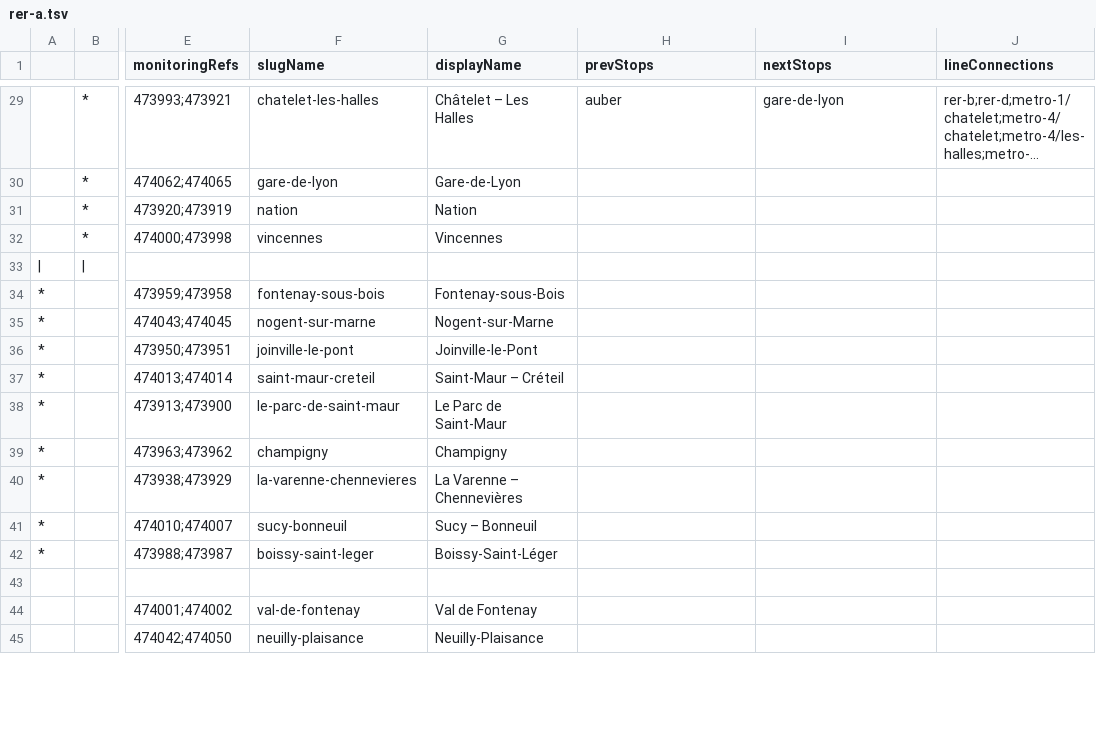
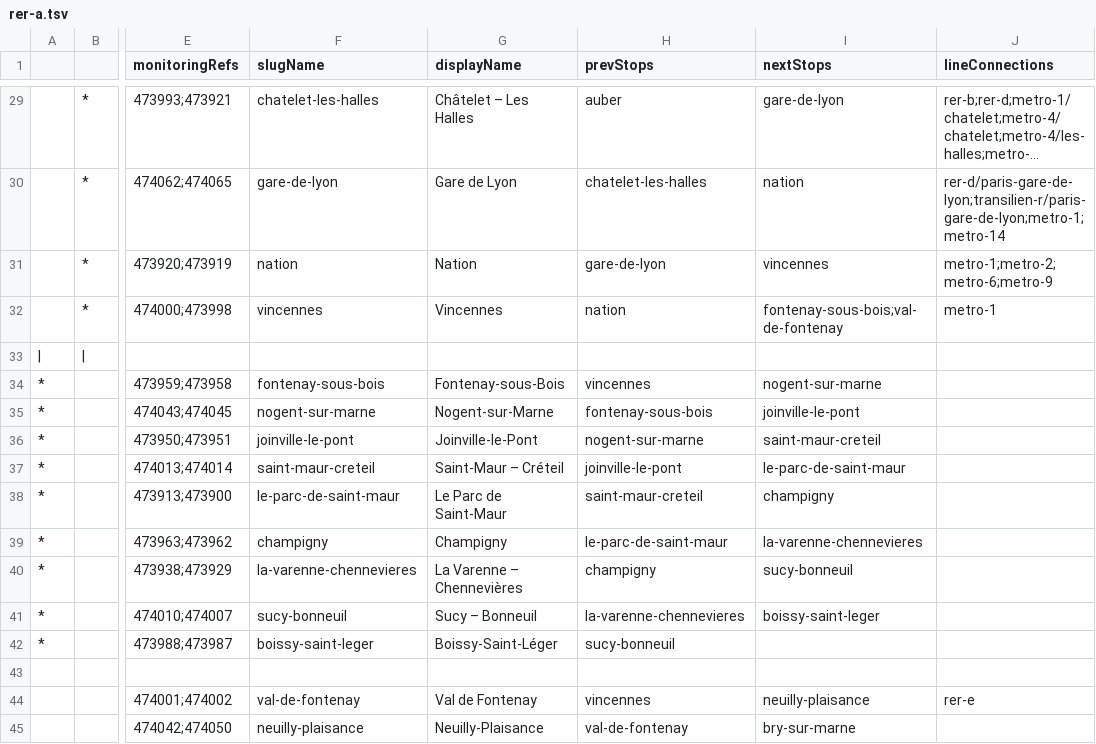
Before and after one commit to ludchieng/alednavigo, a TSV file: public/schemas/lines/rer-a.tsv, drawn as a sheet; only a part is shown, gaps mark what is left out; long unchanged cells end in …; the diff covers the shown part only; the diff names each change by its address in the sheet, - before the commit and + after, or states it on an @@ line.

```diff
--- a/public/schemas/lines/rer-a.tsv
+++ b/public/schemas/lines/rer-a.tsv
-G30 (displayName): Gare-de-Lyon
+G30 (displayName): Gare de Lyon
-H30 (prevStops): (empty)
+H30 (prevStops): chatelet-les-halles
-I30 (nextStops): (empty)
+I30 (nextStops): nation
-J30 (lineConnections): (empty)
+J30 (lineConnections): rer-d/paris-gare-de-lyon;transilien-r/paris-gare-de-lyon;metro-1;metro-14
-H31 (prevStops): (empty)
+H31 (prevStops): gare-de-lyon
-I31 (nextStops): (empty)
+I31 (nextStops): vincennes
-J31 (lineConnections): (empty)
+J31 (lineConnections): metro-1;metro-2;metro-6;metro-9
-H32 (prevStops): (empty)
+H32 (prevStops): nation
-I32 (nextStops): (empty)
+I32 (nextStops): fontenay-sous-bois;val-de-fontenay
-J32 (lineConnections): (empty)
+J32 (lineConnections): metro-1
-H34 (prevStops): (empty)
+H34 (prevStops): vincennes
-I34 (nextStops): (empty)
+I34 (nextStops): nogent-sur-marne
-H35 (prevStops): (empty)
+H35 (prevStops): fontenay-sous-bois
-I35 (nextStops): (empty)
+I35 (nextStops): joinville-le-pont
-H36 (prevStops): (empty)
+H36 (prevStops): nogent-sur-marne
-I36 (nextStops): (empty)
+I36 (nextStops): saint-maur-creteil
-H37 (prevStops): (empty)
+H37 (prevStops): joinville-le-pont
-I37 (nextStops): (empty)
+I37 (nextStops): le-parc-de-saint-maur
-H38 (prevStops): (empty)
+H38 (prevStops): saint-maur-creteil
-I38 (nextStops): (empty)
+I38 (nextStops): champigny
-H39 (prevStops): (empty)
+H39 (prevStops): le-parc-de-saint-maur
-I39 (nextStops): (empty)
+I39 (nextStops): la-varenne-chennevieres
-H40 (prevStops): (empty)
+H40 (prevStops): champigny
-I40 (nextStops): (empty)
+I40 (nextStops): sucy-bonneuil
-H41 (prevStops): (empty)
+H41 (prevStops): la-varenne-chennevieres
-I41 (nextStops): (empty)
+I41 (nextStops): boissy-saint-leger
-H42 (prevStops): (empty)
+H42 (prevStops): sucy-bonneuil
-H44 (prevStops): (empty)
+H44 (prevStops): vincennes
-I44 (nextStops): (empty)
+I44 (nextStops): neuilly-plaisance
-J44 (lineConnections): (empty)
+J44 (lineConnections): rer-e
-H45 (prevStops): (empty)
+H45 (prevStops): val-de-fontenay
-I45 (nextStops): (empty)
+I45 (nextStops): bry-sur-marne
```
Also changed, not shown: 86 edited cells elsewhere in this file, 1 other file.
